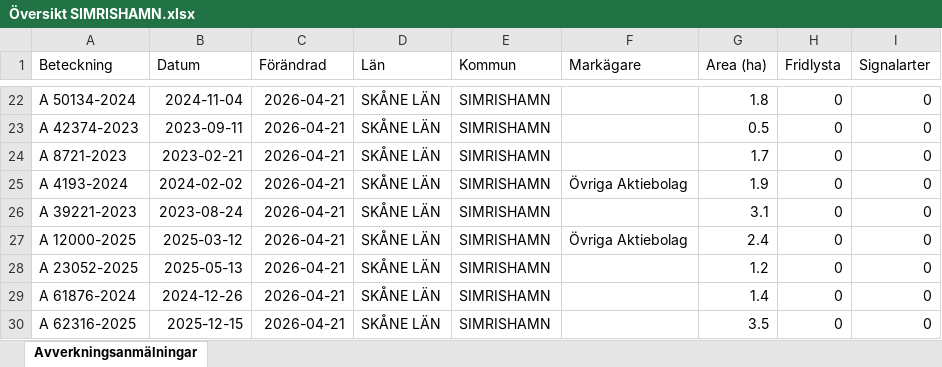
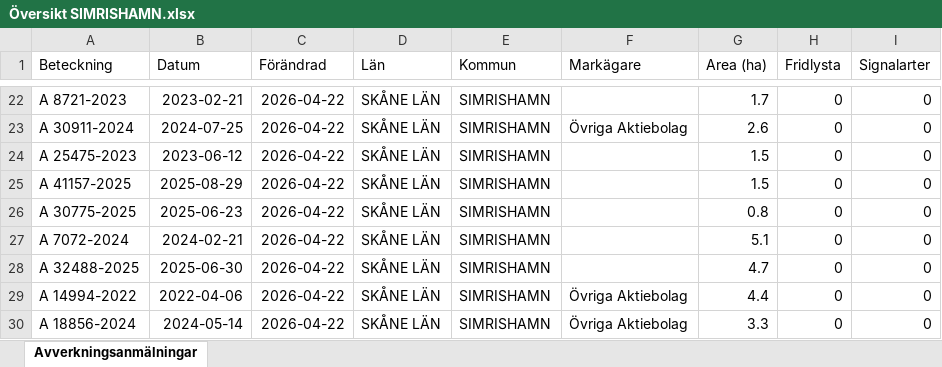
Before and after one commit to klasma/Logging_1291, an Excel workbook: Översikt SIMRISHAMN.xlsx, sheet Avverkningsanmälningar, drawn as a sheet; only a part is shown, gaps mark what is left out; values as stored, in another font and other column widths than the file's, no borders; the diff covers the shown part only; the diff names each change by its address in the sheet, - before the commit and + after, or states it on an @@ line.

```diff
--- a/Översikt SIMRISHAMN.xlsx (sheet Avverkningsanmälningar)
+++ b/Översikt SIMRISHAMN.xlsx (sheet Avverkningsanmälningar)
-A22 (Beteckning): A 50134-2024
+A22 (Beteckning): A 8721-2023
-B22 (Datum): 2024-11-04
+B22 (Datum): 2023-02-21
-C22:C30 (Förändrad): 2026-04-21
+C22:C30 (Förändrad): 2026-04-22
-G22 (Area (ha)): 1.8
+G22 (Area (ha)): 1.7
-A23 (Beteckning): A 42374-2023
+A23 (Beteckning): A 30911-2024
-B23 (Datum): 2023-09-11
+B23 (Datum): 2024-07-25
-F23 (Markägare): (empty)
+F23 (Markägare): Övriga Aktiebolag
-G23 (Area (ha)): 0.5
+G23 (Area (ha)): 2.6
-A24 (Beteckning): A 8721-2023
+A24 (Beteckning): A 25475-2023
-B24 (Datum): 2023-02-21
+B24 (Datum): 2023-06-12
-G24 (Area (ha)): 1.7
+G24 (Area (ha)): 1.5
-A25 (Beteckning): A 4193-2024
+A25 (Beteckning): A 41157-2025
-B25 (Datum): 2024-02-02
+B25 (Datum): 2025-08-29
-F25 (Markägare): Övriga Aktiebolag
+F25 (Markägare): (empty)
-G25 (Area (ha)): 1.9
+G25 (Area (ha)): 1.5
-A26 (Beteckning): A 39221-2023
+A26 (Beteckning): A 30775-2025
-B26 (Datum): 2023-08-24
+B26 (Datum): 2025-06-23
-G26 (Area (ha)): 3.1
+G26 (Area (ha)): 0.8
-A27 (Beteckning): A 12000-2025
+A27 (Beteckning): A 7072-2024
-B27 (Datum): 2025-03-12
+B27 (Datum): 2024-02-21
-F27 (Markägare): Övriga Aktiebolag
+F27 (Markägare): (empty)
-G27 (Area (ha)): 2.4
+G27 (Area (ha)): 5.1
-A28 (Beteckning): A 23052-2025
+A28 (Beteckning): A 32488-2025
-B28 (Datum): 2025-05-13
+B28 (Datum): 2025-06-30
-G28 (Area (ha)): 1.2
+G28 (Area (ha)): 4.7
-A29 (Beteckning): A 61876-2024
+A29 (Beteckning): A 14994-2022
-B29 (Datum): 2024-12-26
+B29 (Datum): 2022-04-06
-F29:F30 (Markägare): (empty)
+F29:F30 (Markägare): Övriga Aktiebolag
-G29 (Area (ha)): 1.4
+G29 (Area (ha)): 4.4
-A30 (Beteckning): A 62316-2025
+A30 (Beteckning): A 18856-2024
-B30 (Datum): 2025-12-15
+B30 (Datum): 2024-05-14
-G30 (Area (ha)): 3.5
+G30 (Area (ha)): 3.3
```
Also changed, not shown: 407 edited cells elsewhere in this sheet, artfynd/A 18589-2022 artfynd.xlsx, artfynd/A 19874-2024 artfynd.xlsx, 56 other files.
